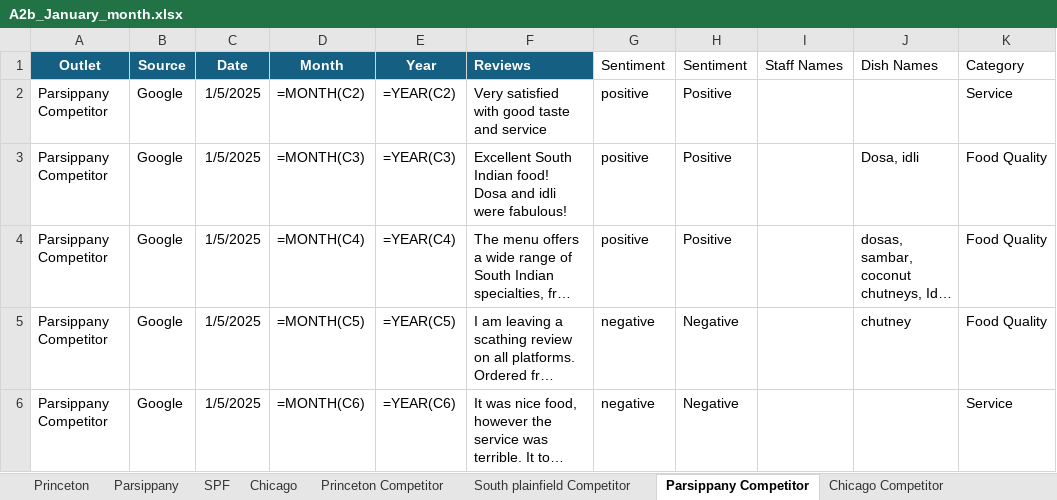
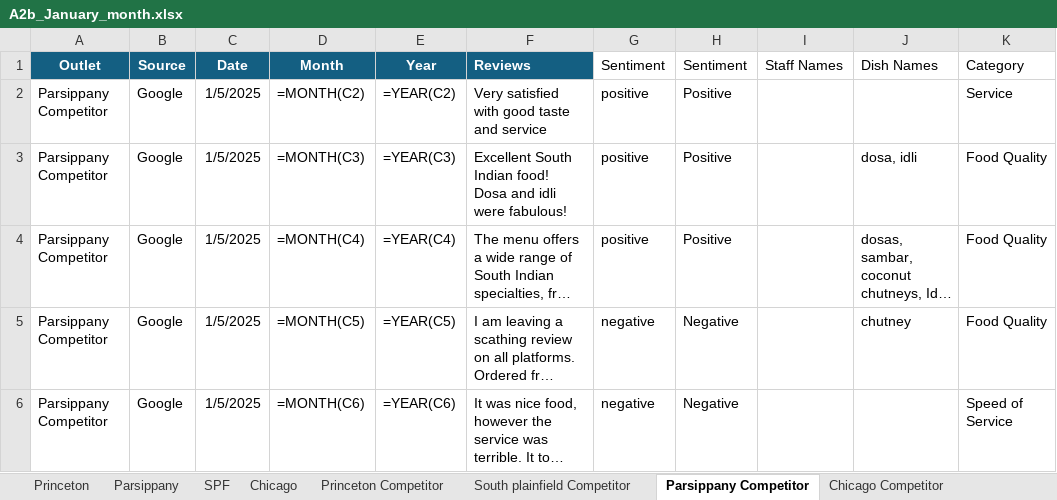
Before and after one commit to Yaswanth-Magil/Sentiment-Analysis-Dumy, an Excel workbook: A2b_January_month.xlsx, sheet Parsippany Competitor, drawn as a sheet; long unchanged cells end in …; values as stored, in another font and other column widths than the file's, no borders; formulas without a stored value are shown as written; table styles not drawn; the diff names each change by its address in the sheet, - before the commit and + after, or states it on an @@ line.

```diff
--- a/A2b_January_month.xlsx (sheet Parsippany Competitor)
+++ b/A2b_January_month.xlsx (sheet Parsippany Competitor)
-J3 (Dish Names): Dosa, idli
+J3 (Dish Names): dosa, idli
-K6 (Category): Service
+K6 (Category): Speed of Service
```
Also changed, not shown: sheet Chicago, sheet Princeton, sheet Parsippany, sheet SPF, sheet South plainfield Competitor, sheet Chicago Competitor, 1 more sheet.
